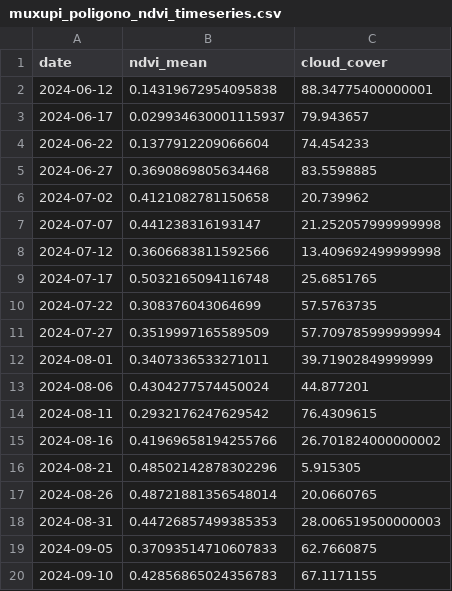
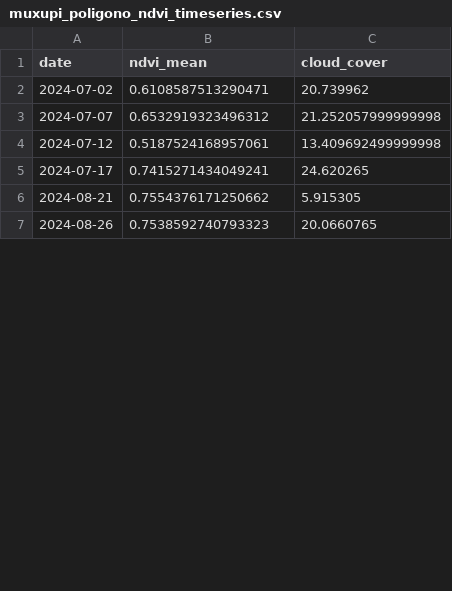
Before and after one commit to uligeo/Sistema_monitoreo, a CSV file: timeseries/muxupi_poligono/muxupi_poligono_ndvi_timeseries.csv, drawn as a sheet; only a part is shown; the diff covers the shown part only.

```diff
--- a/timeseries/muxupi_poligono/muxupi_poligono_ndvi_timeseries.csv
+++ b/timeseries/muxupi_poligono/muxupi_poligono_ndvi_timeseries.csv
@@ -1,20 +1,7 @@
 date,ndvi_mean,cloud_cover
-2024-06-12,0.14319672954095838,88.34775400000001
-2024-06-17,0.029934630001115937,79.943657
-2024-06-22,0.1377912209066604,74.454233
-2024-06-27,0.3690869805634468,83.5598885
-2024-07-02,0.4121082781150658,20.739962
-2024-07-07,0.441238316193147,21.252057999999998
-2024-07-12,0.3606683811592566,13.409692499999998
-2024-07-17,0.5032165094116748,25.6851765
-2024-07-22,0.308376043064699,57.5763735
-2024-07-27,0.3519997165589509,57.709785999999994
-2024-08-01,0.3407336533271011,39.71902849999999
-2024-08-06,0.4304277574450024,44.877201
-2024-08-11,0.2932176247629542,76.4309615
-2024-08-16,0.41969658194255766,26.701824000000002
-2024-08-21,0.48502142878302296,5.915305
-2024-08-26,0.48721881356548014,20.0660765
-2024-08-31,0.44726857499385353,28.006519500000003
-2024-09-05,0.37093514710607833,62.7660875
-2024-09-10,0.42856865024356783,67.1171155
+2024-07-02,0.6108587513290471,20.739962
+2024-07-07,0.6532919323496312,21.252057999999998
+2024-07-12,0.5187524168957061,13.409692499999998
+2024-07-17,0.7415271434049241,24.620265
+2024-08-21,0.7554376171250662,5.915305
+2024-08-26,0.7538592740793323,20.0660765
```
Also changed, not shown: 31 removed rows and 28 edited cells elsewhere in this file, timeseries/chinquila_poligono/chinquila_poligono_ndvi_timeseries.csv, timeseries/hopelchen/hopelchen_ndvi_timeseries.csv, 15 other files.
